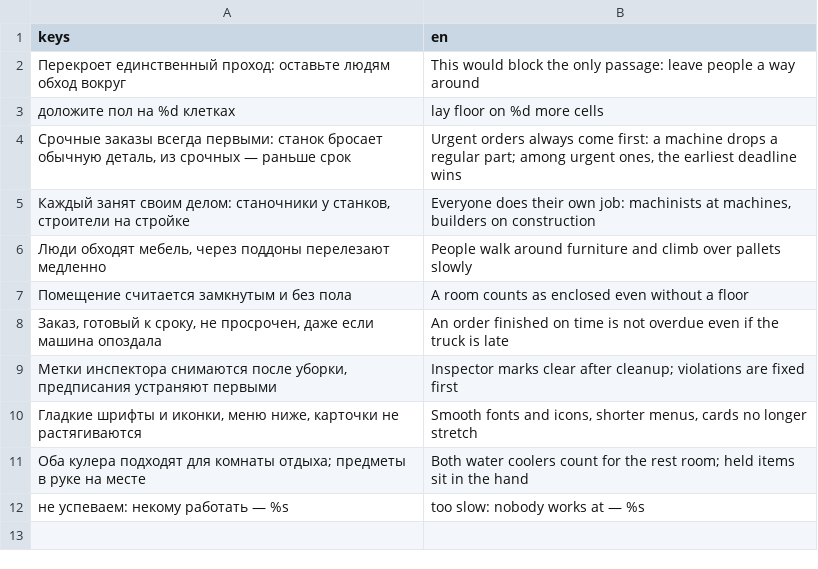
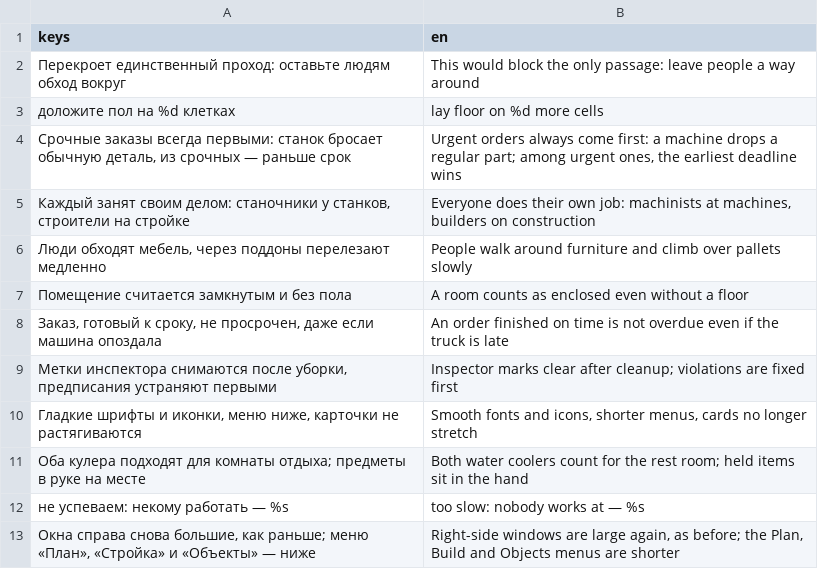
Before and after one commit to dx10dll/promzone1, a CSV file: assets/i18n/strings_147.csv, drawn as a sheet; the diff names each change by its address in the sheet, - before the commit and + after, or states it on an @@ line.

```diff
--- a/assets/i18n/strings_147.csv
+++ b/assets/i18n/strings_147.csv
+row 13: Окна справа снова большие, как раньше; меню «План», «Стройка» и «Объекты» — ниже | Right-side windows are large again, as before; the Plan, Build and Objects menus are shorter
```
Also changed, not shown: 6 other files.
